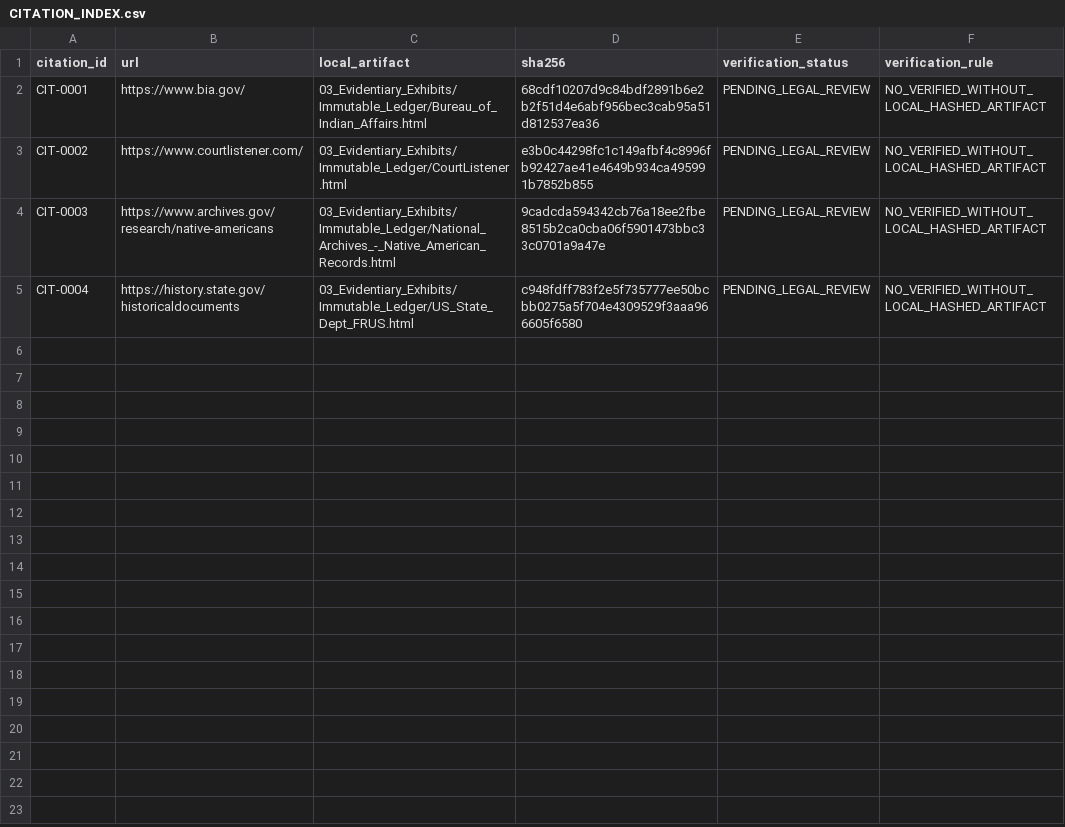
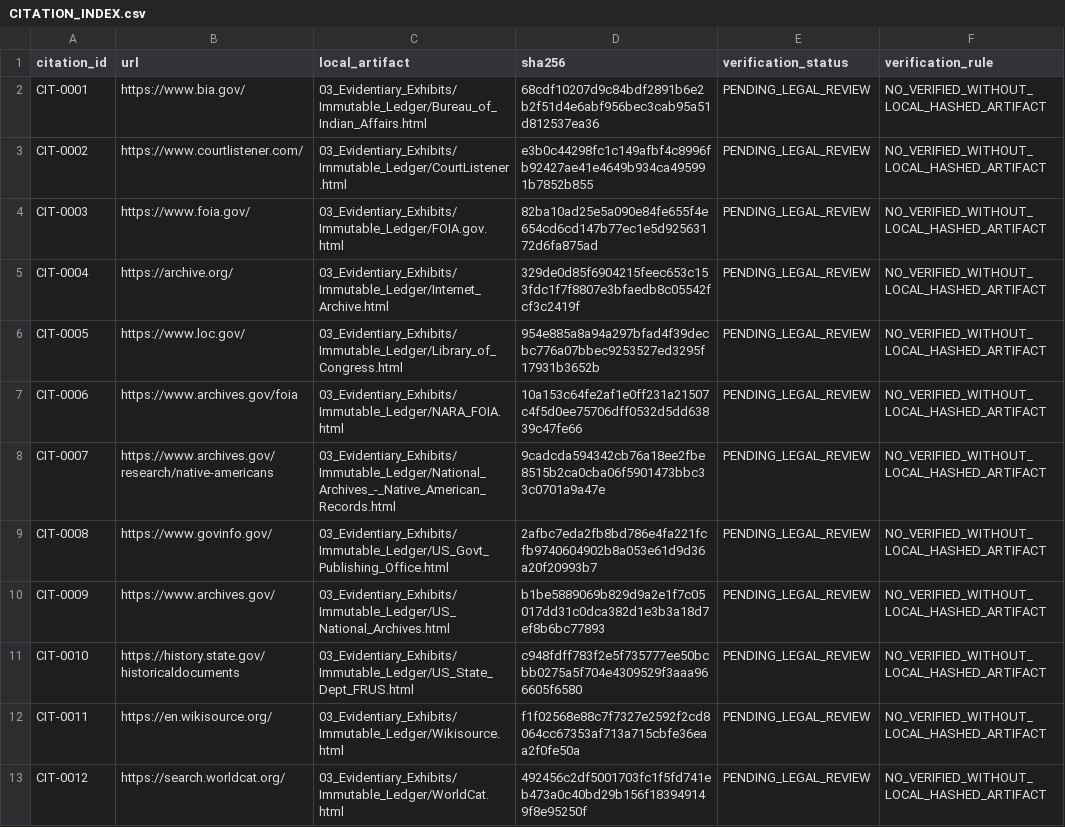
Before and after one commit to GlobalRestitutionAlliance/turtle-island-us-ak-native-village-of-stevens-master-litigation, a CSV file: 03_Evidentiary_Exhibits/CITATION_INDEX.csv, drawn as a sheet.

Commit message:
Batch 2b: harvest expanded sources, citations, manifests

```diff
--- a/03_Evidentiary_Exhibits/CITATION_INDEX.csv
+++ b/03_Evidentiary_Exhibits/CITATION_INDEX.csv
@@ -3,3 +3,11 @@ CIT-0001,https://www.bia.gov/,03_Evidentiary_Exhibits/Immutable_Ledger/Bureau_of
 CIT-0002,https://www.courtlistener.com/,03_Evidentiary_Exhibits/Immutable_Ledger/CourtListener.html,e3b0c44298fc1c149afbf4c8996fb92427ae41e4649b934ca495991b7852b855,PENDING_LEGAL_REVIEW,NO_VERIFIED_WITHOUT_LOCAL_HASHED_ARTIFACT
-CIT-0003,https://www.archives.gov/research/native-americans,03_Evidentiary_Exhibits/Immutable_Ledger/National_Archives_-_Native_American_Records.html,9cadcda594342cb76a18ee2fbe8515b2ca0cba06f5901473bbc33c0701a9a47e,PENDING_LEGAL_REVIEW,NO_VERIFIED_WITHOUT_LOCAL_HASHED_ARTIFACT
-CIT-0004,https://history.state.gov/historicaldocuments,03_Evidentiary_Exhibits/Immutable_Ledger/US_State_Dept_FRUS.html,c948fdff783f2e5f735777ee50bcbb0275a5f704e4309529f3aaa966605f6580,PENDING_LEGAL_REVIEW,NO_VERIFIED_WITHOUT_LOCAL_HASHED_ARTIFACT
+CIT-0003,https://www.foia.gov/,03_Evidentiary_Exhibits/Immutable_Ledger/FOIA.gov.html,82ba10ad25e5a090e84fe655f4e654cd6cd147b77ec1e5d92563172d6fa875ad,PENDING_LEGAL_REVIEW,NO_VERIFIED_WITHOUT_LOCAL_HASHED_ARTIFACT
+CIT-0004,https://archive.org/,03_Evidentiary_Exhibits/Immutable_Ledger/Internet_Archive.html,329de0d85f6904215feec653c153fdc1f7f8807e3bfaedb8c05542fcf3c2419f,PENDING_LEGAL_REVIEW,NO_VERIFIED_WITHOUT_LOCAL_HASHED_ARTIFACT
+CIT-0005,https://www.loc.gov/,03_Evidentiary_Exhibits/Immutable_Ledger/Library_of_Congress.html,954e885a8a94a297bfad4f39decbc776a07bbec9253527ed3295f17931b3652b,PENDING_LEGAL_REVIEW,NO_VERIFIED_WITHOUT_LOCAL_HASHED_ARTIFACT
+CIT-0006,https://www.archives.gov/foia,03_Evidentiary_Exhibits/Immutable_Ledger/NARA_FOIA.html,10a153c64fe2af1e0ff231a21507c4f5d0ee75706dff0532d5dd63839c47fe66,PENDING_LEGAL_REVIEW,NO_VERIFIED_WITHOUT_LOCAL_HASHED_ARTIFACT
+CIT-0007,https://www.archives.gov/research/native-americans,03_Evidentiary_Exhibits/Immutable_Ledger/National_Archives_-_Native_American_Records.html,9cadcda594342cb76a18ee2fbe8515b2ca0cba06f5901473bbc33c0701a9a47e,PENDING_LEGAL_REVIEW,NO_VERIFIED_WITHOUT_LOCAL_HASHED_ARTIFACT
+CIT-0008,https://www.govinfo.gov/,03_Evidentiary_Exhibits/Immutable_Ledger/US_Govt_Publishing_Office.html,2afbc7eda2fb8bd786e4fa221fcfb9740604902b8a053e61d9d36a20f20993b7,PENDING_LEGAL_REVIEW,NO_VERIFIED_WITHOUT_LOCAL_HASHED_ARTIFACT
+CIT-0009,https://www.archives.gov/,03_Evidentiary_Exhibits/Immutable_Ledger/US_National_Archives.html,b1be5889069b829d9a2e1f7c05017dd31c0dca382d1e3b3a18d7ef8b6bc77893,PENDING_LEGAL_REVIEW,NO_VERIFIED_WITHOUT_LOCAL_HASHED_ARTIFACT
+CIT-0010,https://history.state.gov/historicaldocuments,03_Evidentiary_Exhibits/Immutable_Ledger/US_State_Dept_FRUS.html,c948fdff783f2e5f735777ee50bcbb0275a5f704e4309529f3aaa966605f6580,PENDING_LEGAL_REVIEW,NO_VERIFIED_WITHOUT_LOCAL_HASHED_ARTIFACT
+CIT-0011,https://en.wikisource.org/,03_Evidentiary_Exhibits/Immutable_Ledger/Wikisource.html,f1f02568e88c7f7327e2592f2cd8064cc67353af713a715cbfe36eaa2f0fe50a,PENDING_LEGAL_REVIEW,NO_VERIFIED_WITHOUT_LOCAL_HASHED_ARTIFACT
+CIT-0012,https://search.worldcat.org/,03_Evidentiary_Exhibits/Immutable_Ledger/WorldCat.html,492456c2df5001703fc1f5fd741eb473a0c40bd29b156f183949149f8e95250f,PENDING_LEGAL_REVIEW,NO_VERIFIED_WITHOUT_LOCAL_HASHED_ARTIFACT
```
Also changed, not shown: 32 other files.
